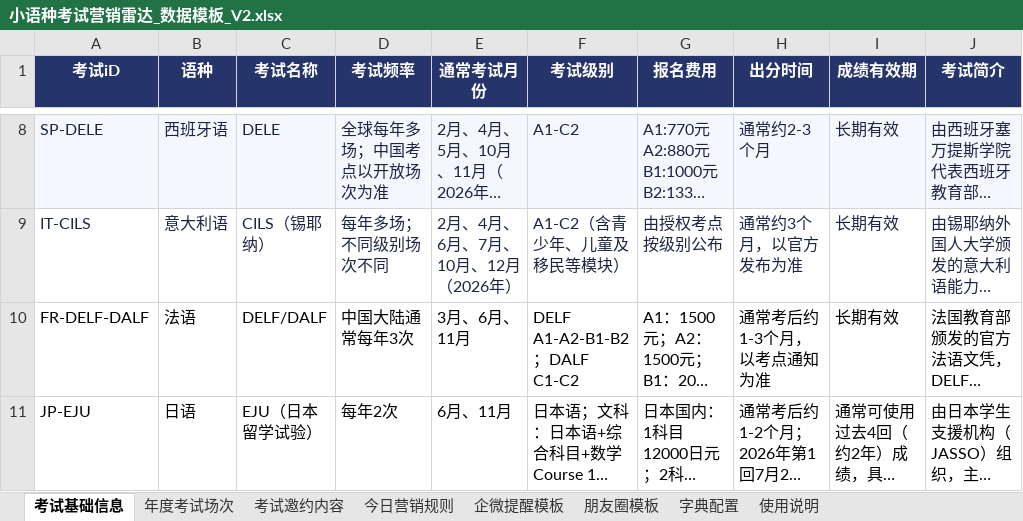
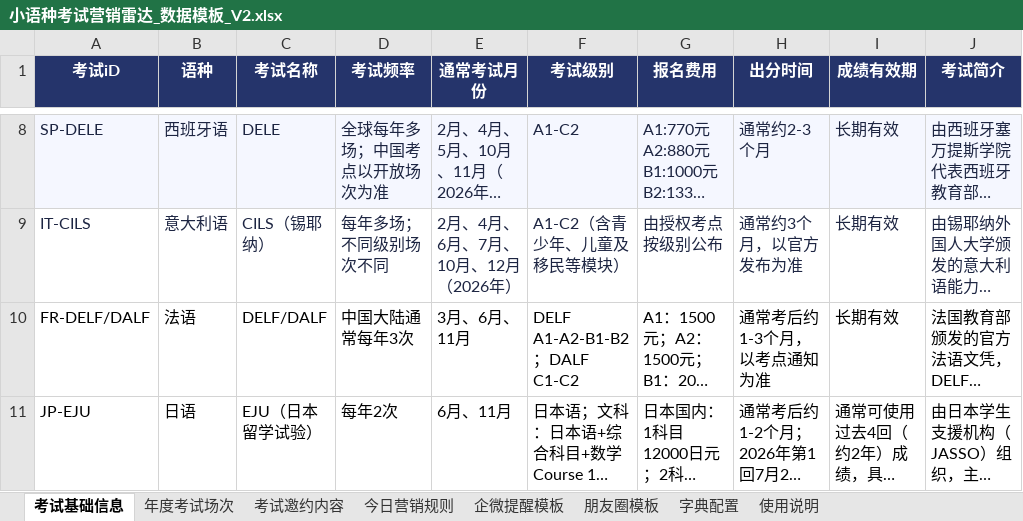
Before and after one commit to shinywaycui/exam-radar, an Excel workbook: 小语种考试营销雷达_数据模板_V2.xlsx, sheet 考试基础信息, drawn as a sheet; only a part is shown, gaps mark what is left out; long unchanged cells end in …; values as stored, in another font and other column widths than the file's, no borders; the diff names each change by its address in the sheet, - before the commit and + after, or states it on an @@ line.

```diff
--- a/小语种考试营销雷达_数据模板_V2.xlsx (sheet 考试基础信息)
+++ b/小语种考试营销雷达_数据模板_V2.xlsx (sheet 考试基础信息)
-A10 (考试iD): FR-DELF-DALF
+A10 (考试iD): FR-DELF/DALF
```
Also changed, not shown: sheet 年度考试场次, 4 other files.
